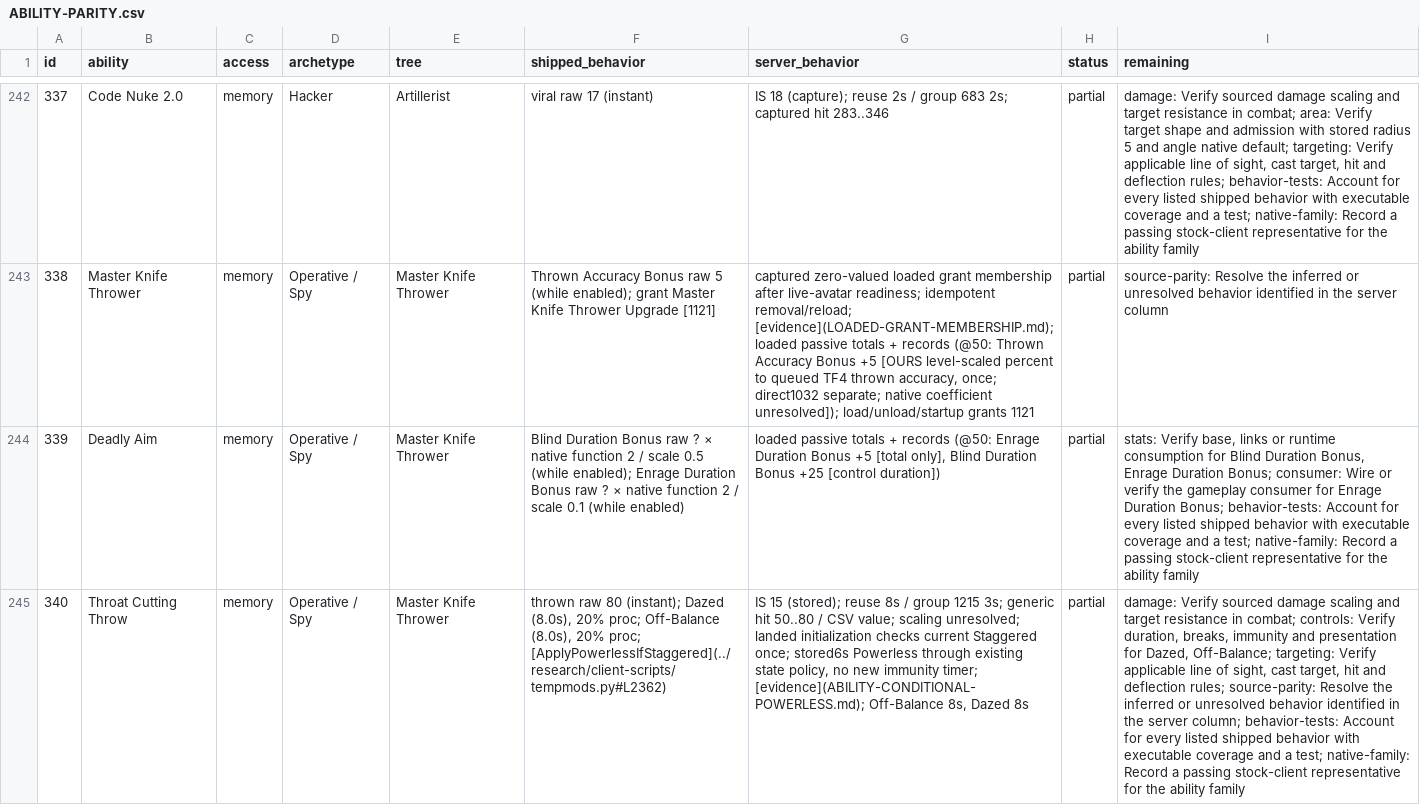
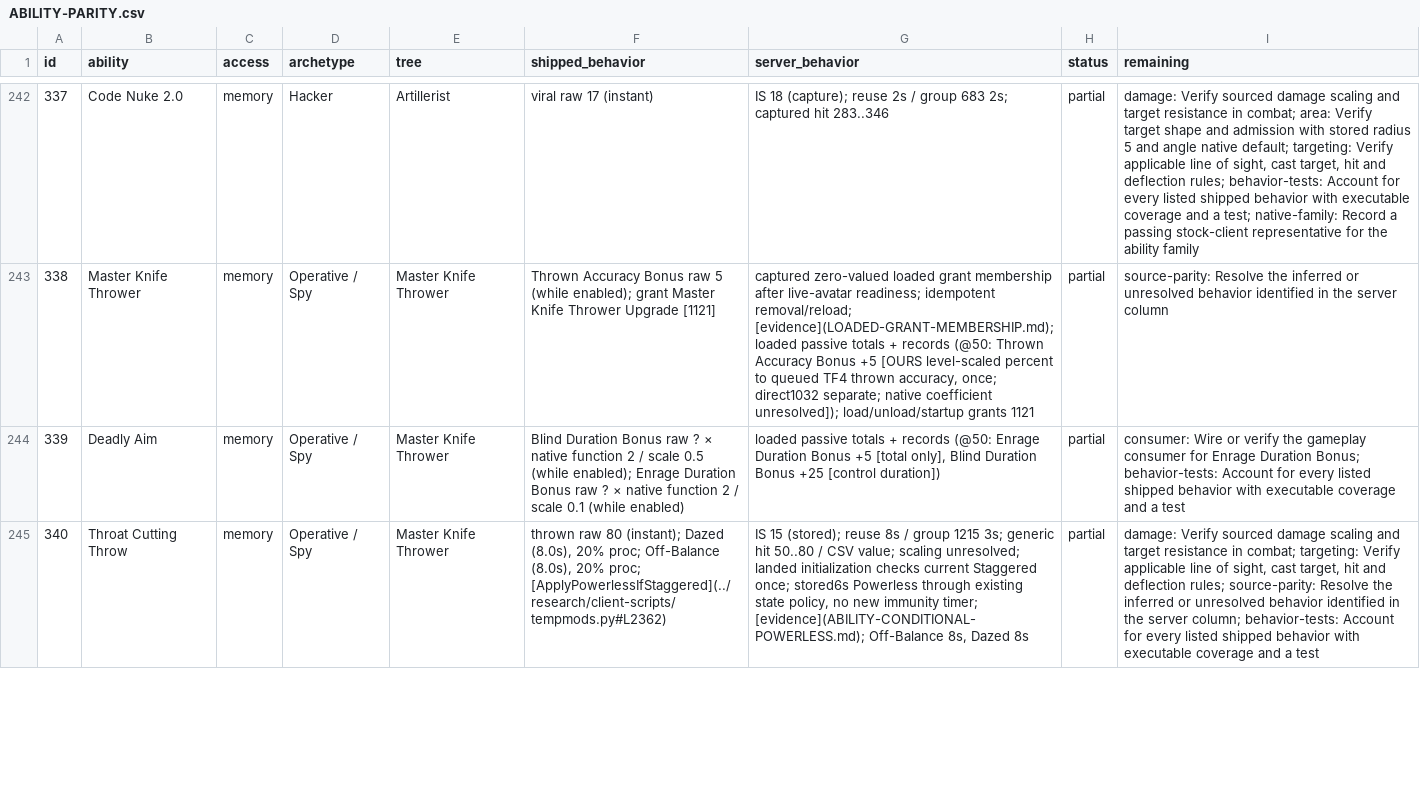
Before and after one commit to kylebrussell/mxo-hd, a CSV file: docs/ABILITY-PARITY.csv, drawn as a sheet; only a part is shown, gaps mark what is left out; the diff covers the shown part only; the diff names each change by its address in the sheet, - before the commit and + after, or states it on an @@ line.

Commit message:
Refresh ability audit from six merged native runs

```diff
--- a/docs/ABILITY-PARITY.csv
+++ b/docs/ABILITY-PARITY.csv
-I244 (remaining): stats: Verify base, links or runtime consumption for Blind Duration Bonus, Enrage Duration Bonus; consumer: Wire or verify the gameplay consumer for Enrage Duration Bonus; behavior-tests: Account for every listed shipped behavior with executable coverage and a test; native-family: Record a passing stock-client representative for the ability family
+I244 (remaining): consumer: Wire or verify the gameplay consumer for Enrage Duration Bonus; behavior-tests: Account for every listed shipped behavior with executable coverage and a test
-I245 (remaining): …in combat; controls: Verify duration, breaks, immunity and presentation for Dazed, Off-Balance; targeting: Verify applicable line of sight, cast target, hit and deflection rules; source-parity: Resolve the inferred or unresolved behavior identified in the server column; behavior-tests: Account for every listed shipped behavior with executable coverage and a test; native-family: Record a passing stock-client representative for the ability family
+I245 (remaining): …in combat; targeting: Verify applicable line of sight, cast target, hit and deflection rules; source-parity: Resolve the inferred or unresolved behavior identified in the server column; behavior-tests: Account for every listed shipped behavior with executable coverage and a test
```
Also changed, not shown: 16 edited cells elsewhere in this file, 1 other file.
